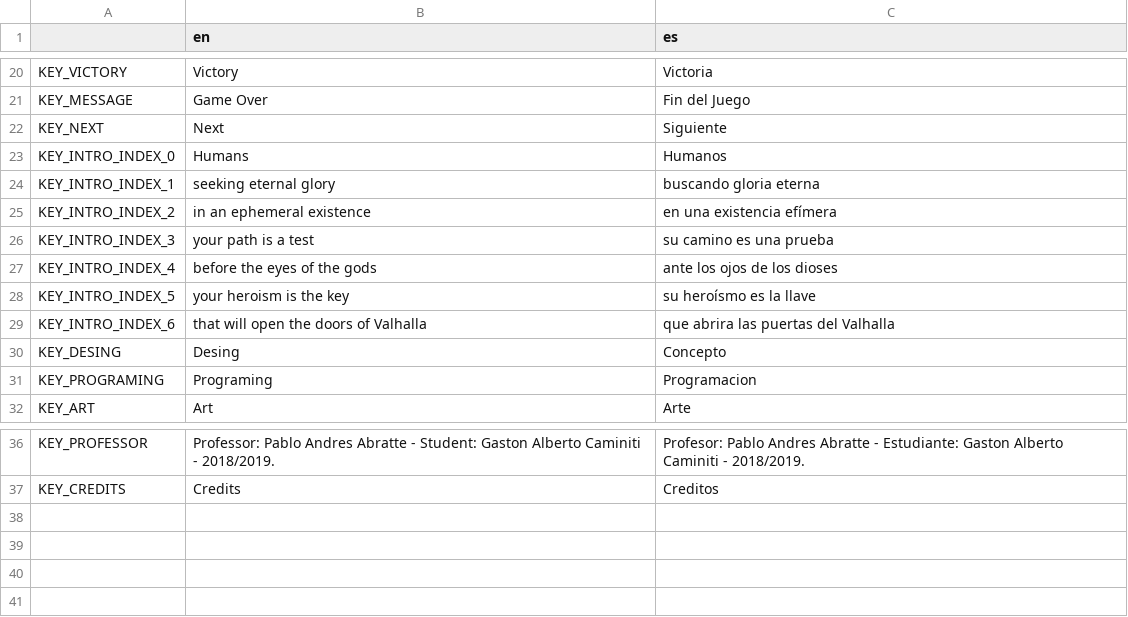
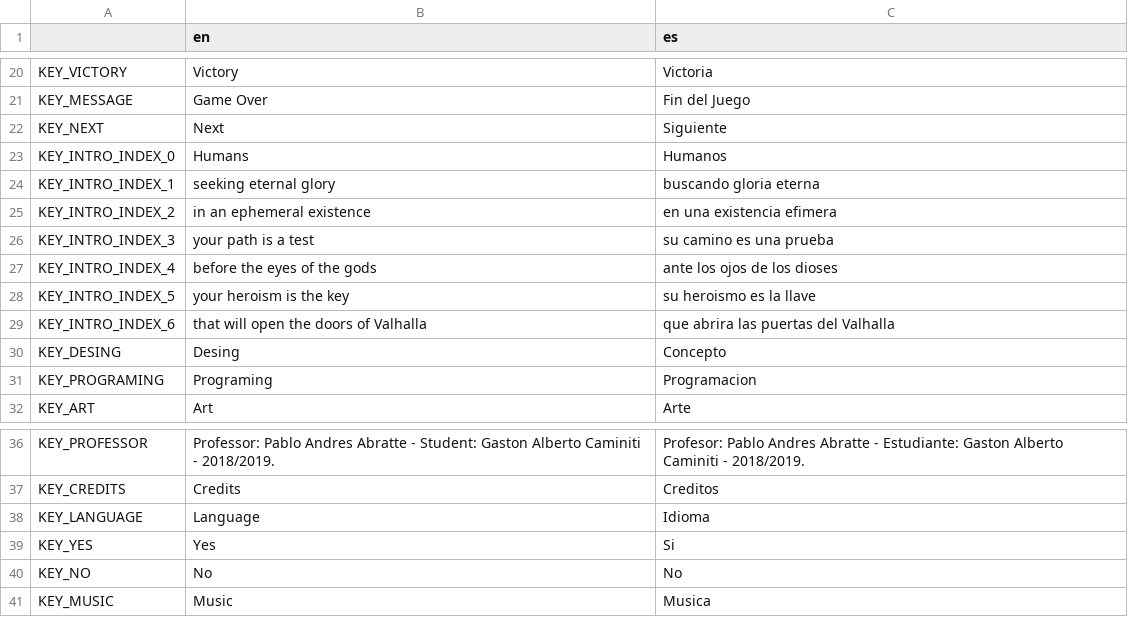
Before and after one commit to gastoncaminiti/Verdandi, a CSV file: Codigo/Verdandi/localization/translation/Interfaces.csv, drawn as a sheet; only a part is shown, gaps mark what is left out; the diff names each change by its address in the sheet, - before the commit and + after, or states it on an @@ line.

```diff
--- a/Codigo/Verdandi/localization/translation/Interfaces.csv
+++ b/Codigo/Verdandi/localization/translation/Interfaces.csv
-C25 (es): en una existencia efímera
+C25 (es): en una existencia efimera
-C28 (es): su heroísmo es la llave
+C28 (es): su heroismo es la llave
+row 38: KEY_LANGUAGE | Language | Idioma
+row 39: KEY_YES | Yes | Si
+row 40: KEY_NO | No | No
+row 41: KEY_MUSIC | Music | Musica
```
Also changed, not shown: 13 other files.
